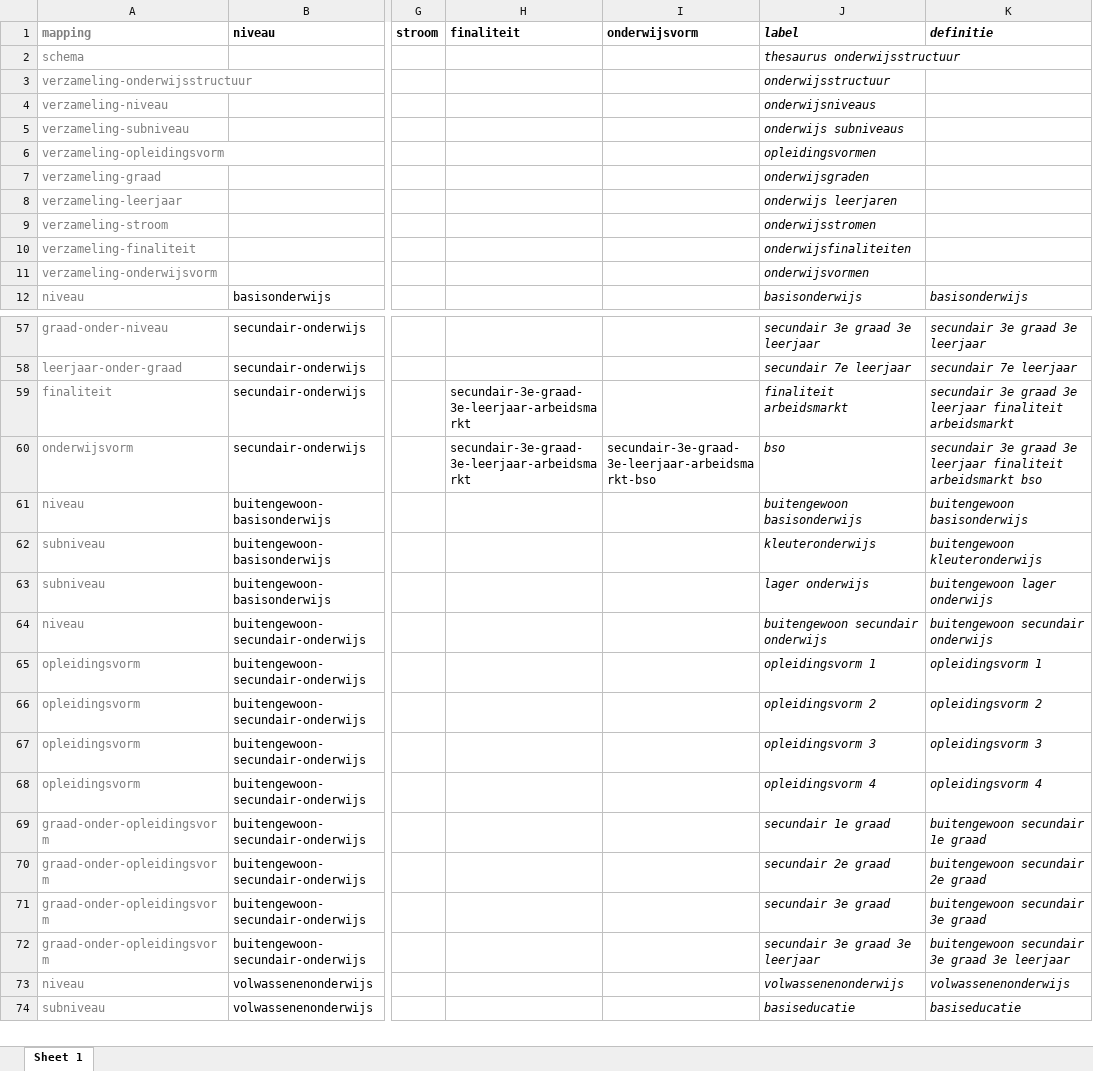
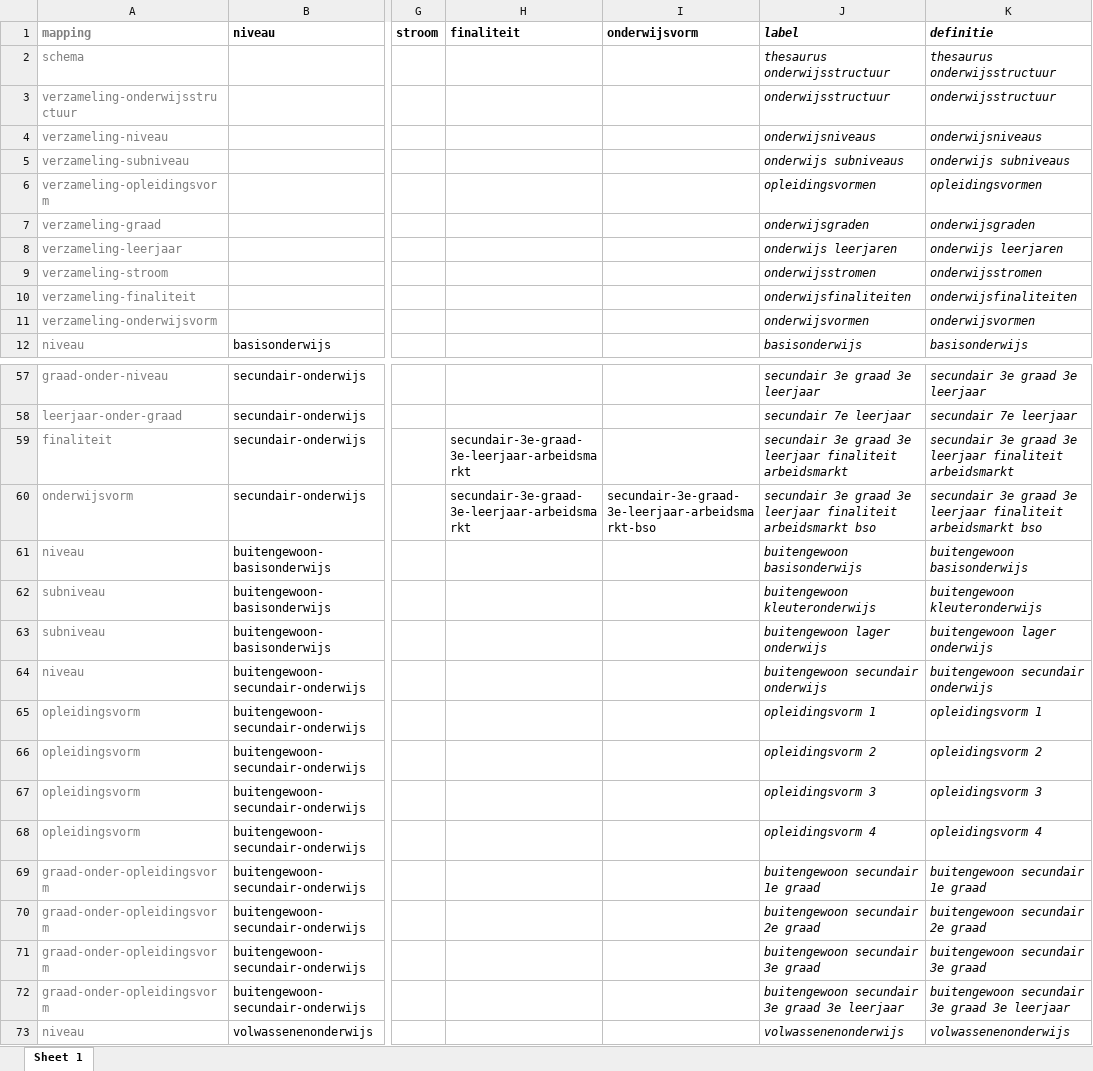
Before and after one commit to i-Learn-SKOS/common-conceptschemes, an Excel workbook: ilearn/generate-onderwijsstructuur/input/onderwijsstructuur.xlsx, sheet Sheet 1, drawn as a sheet; only a part is shown, gaps mark what is left out; the shorter side is filled out with more unchanged rows; values as stored, in another font and other column widths than the file's, no borders; the diff covers the shown part only; the diff names each change by its address in the sheet, - before the commit and + after, or states it on an @@ line.

Commit message:
Disambiguated skos:prefLabel (e.g. "secundair 2e graad finaliteit doorstroom aso")

```diff
--- a/ilearn/generate-onderwijsstructuur/input/onderwijsstructuur.xlsx (sheet Sheet 1)
+++ b/ilearn/generate-onderwijsstructuur/input/onderwijsstructuur.xlsx (sheet Sheet 1)
-K2 (definitie): (empty)
+K2 (definitie): thesaurus onderwijsstructuur
-K3 (definitie): (empty)
+K3 (definitie): onderwijsstructuur
-K4 (definitie): (empty)
+K4 (definitie): onderwijsniveaus
-K5 (definitie): (empty)
+K5 (definitie): onderwijs subniveaus
-K6 (definitie): (empty)
+K6 (definitie): opleidingsvormen
-K7 (definitie): (empty)
+K7 (definitie): onderwijsgraden
-K8 (definitie): (empty)
+K8 (definitie): onderwijs leerjaren
-K9 (definitie): (empty)
+K9 (definitie): onderwijsstromen
-K10 (definitie): (empty)
+K10 (definitie): onderwijsfinaliteiten
-K11 (definitie): (empty)
+K11 (definitie): onderwijsvormen
-J59 (label): finaliteit arbeidsmarkt
+J59 (label): secundair 3e graad 3e leerjaar finaliteit arbeidsmarkt
-J60 (label): bso
+J60 (label): secundair 3e graad 3e leerjaar finaliteit arbeidsmarkt bso
-J62 (label): kleuteronderwijs
+J62 (label): buitengewoon kleuteronderwijs
-J63 (label): lager onderwijs
+J63 (label): buitengewoon lager onderwijs
-J69 (label): secundair 1e graad
+J69 (label): buitengewoon secundair 1e graad
-J70 (label): secundair 2e graad
+J70 (label): buitengewoon secundair 2e graad
-J71 (label): secundair 3e graad
+J71 (label): buitengewoon secundair 3e graad
-J72 (label): secundair 3e graad 3e leerjaar
+J72 (label): buitengewoon secundair 3e graad 3e leerjaar
```
Also changed, not shown: 20 edited cells and cell formats elsewhere in this sheet, formulas that keep their value, 3 other files.
